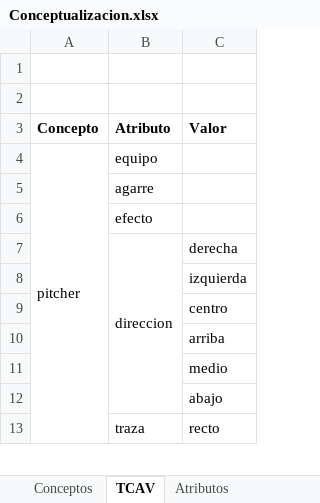
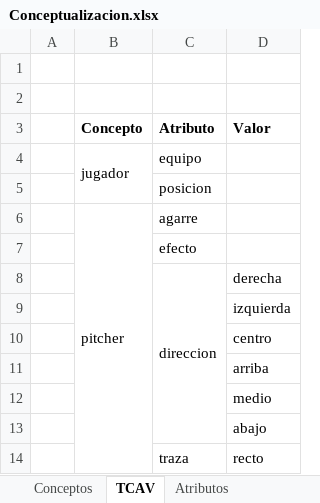
Before and after one commit to Bloodclot24/fallas-softbol-tp, an Excel workbook: Terminos/Conceptualizacion.xlsx, sheet TCAV, drawn as a sheet; only a part is shown; values as stored, in another font and other column widths than the file's, no borders; removed rows and columns are numbered as before the commit, all else as after; the diff names each change by its address in the sheet, - before the commit and + after, or states it on an @@ line.

```diff
--- a/Terminos/Conceptualizacion.xlsx (sheet TCAV)
+++ b/Terminos/Conceptualizacion.xlsx (sheet TCAV)
+column A, empty
+row 4:  | jugador | equipo
+row 5:  |  | posicion
-C6 (Atributo): equipo
+C6 (Atributo): agarre
-row 5:  | agarre
```
Also changed, not shown: sheet Conceptos, sheet Atributos, Terminos/Emparrillado.xlsx, 2 other files.
